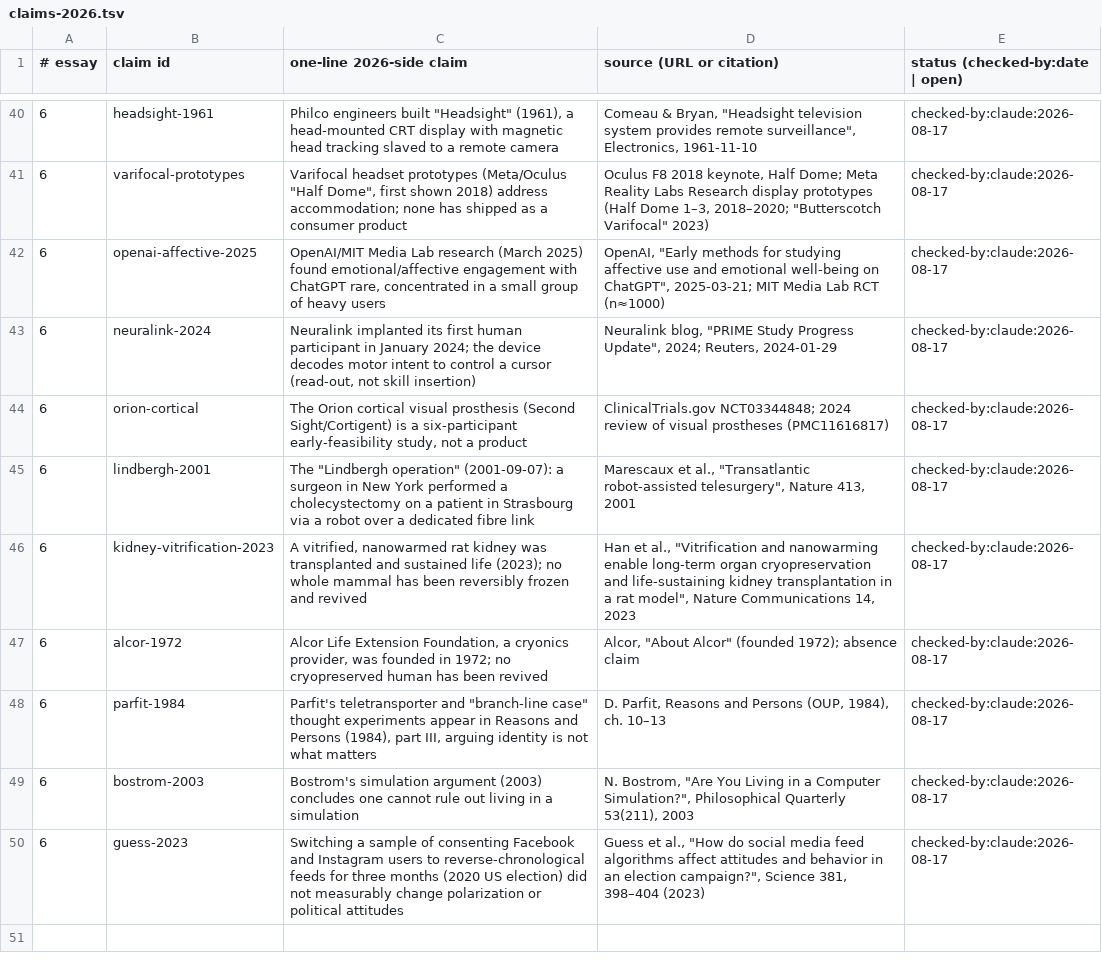
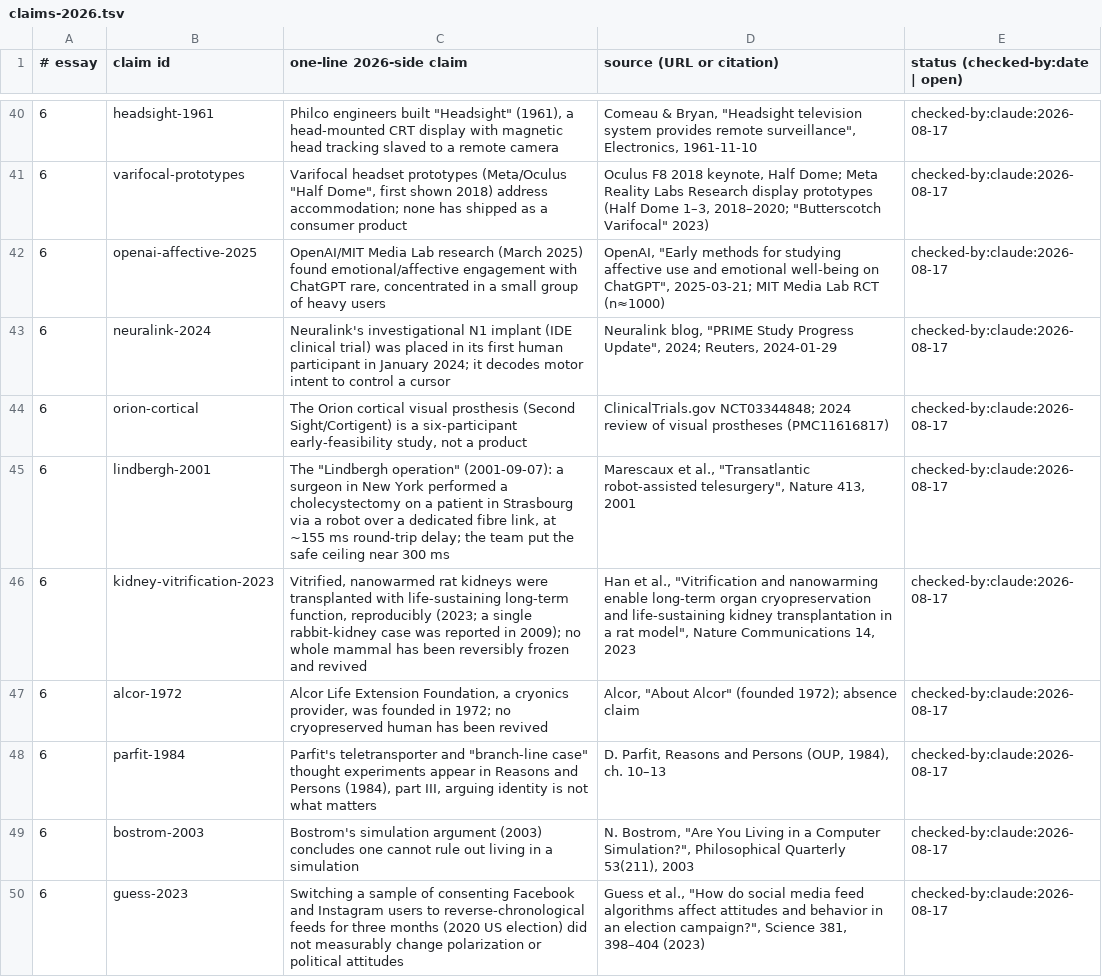
Before and after one commit to AnthonyKot/book15, a TSV file: checks/claims-2026.tsv, drawn as a sheet; only a part is shown, gaps mark what is left out; the diff covers the shown part only.

```diff
--- a/checks/claims-2026.tsv
+++ b/checks/claims-2026.tsv
@@ -42,6 +42,6 @@
 6	openai-affective-2025	OpenAI/MIT Media Lab research (March 2025) found emotional/affective engagement with ChatGPT rare, concentrated in a small group of heavy users	OpenAI, "Early methods for studying affective use and emotional well-being on ChatGPT", 2025-03-21; MIT Media Lab RCT (n≈1000)	checked-by:claude:2026-08-17
-6	neuralink-2024	Neuralink implanted its first human participant in January 2024; the device decodes motor intent to control a cursor (read-out, not skill insertion)	Neuralink blog, "PRIME Study Progress Update", 2024; Reuters, 2024-01-29	checked-by:claude:2026-08-17
+6	neuralink-2024	Neuralink's investigational N1 implant (IDE clinical trial) was placed in its first human participant in January 2024; it decodes motor intent to control a cursor	Neuralink blog, "PRIME Study Progress Update", 2024; Reuters, 2024-01-29	checked-by:claude:2026-08-17
 6	orion-cortical	The Orion cortical visual prosthesis (Second Sight/Cortigent) is a six-participant early-feasibility study, not a product	ClinicalTrials.gov NCT03344848; 2024 review of visual prostheses (PMC11616817)	checked-by:claude:2026-08-17
-6	lindbergh-2001	The "Lindbergh operation" (2001-09-07): a surgeon in New York performed a cholecystectomy on a patient in Strasbourg via a robot over a dedicated fibre link	Marescaux et al., "Transatlantic robot-assisted telesurgery", Nature 413, 2001	checked-by:claude:2026-08-17
-6	kidney-vitrification-2023	A vitrified, nanowarmed rat kidney was transplanted and sustained life (2023); no whole mammal has been reversibly frozen and revived	Han et al., "Vitrification and nanowarming enable long-term organ cryopreservation and life-sustaining kidney transplantation in a rat model", Nature Communications 14, 2023	checked-by:claude:2026-08-17
+6	lindbergh-2001	The "Lindbergh operation" (2001-09-07): a surgeon in New York performed a cholecystectomy on a patient in Strasbourg via a robot over a dedicated fibre link, at ~155 ms round-trip delay; the team put the safe ceiling near 300 ms	Marescaux et al., "Transatlantic robot-assisted telesurgery", Nature 413, 2001	checked-by:claude:2026-08-17
+6	kidney-vitrification-2023	Vitrified, nanowarmed rat kidneys were transplanted with life-sustaining long-term function, reproducibly (2023; a single rabbit-kidney case was reported in 2009); no whole mammal has been reversibly frozen and revived	Han et al., "Vitrification and nanowarming enable long-term organ cryopreservation and life-sustaining kidney transplantation in a rat model", Nature Communications 14, 2023	checked-by:claude:2026-08-17
 6	alcor-1972	Alcor Life Extension Foundation, a cryonics provider, was founded in 1972; no cryopreserved human has been revived	Alcor, "About Alcor" (founded 1972); absence claim	checked-by:claude:2026-08-17
```
Also changed, not shown: 6 added rows and 8 edited cells elsewhere in this file, checks/quotes.tsv, 13 other files.
